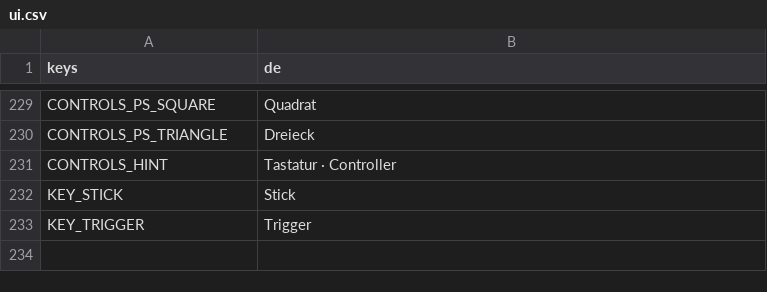
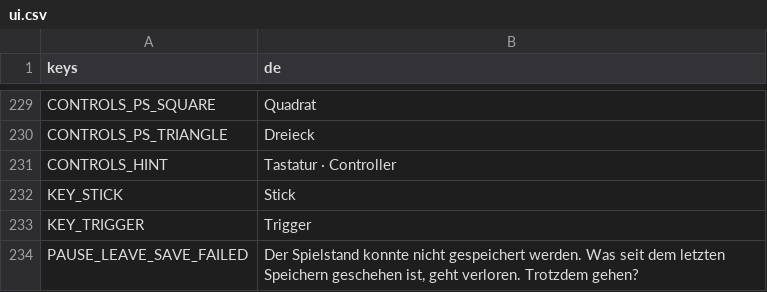
Before and after one commit to Stanzlu/Game, a CSV file: content/locale/ui.csv, drawn as a sheet; only a part is shown, gaps mark what is left out; the diff names each change by its address in the sheet, - before the commit and + after, or states it on an @@ line.

```diff
--- a/content/locale/ui.csv
+++ b/content/locale/ui.csv
+row 234: PAUSE_LEAVE_SAVE_FAILED | Der Spielstand konnte nicht gespeichert werden. Was seit dem letzten Speichern geschehen ist, geht verloren. Trotzdem gehen?
```
Also changed, not shown: 7 other files.
